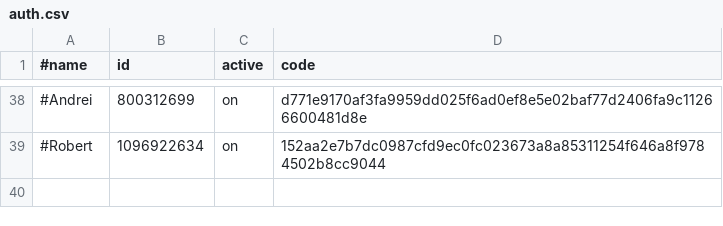
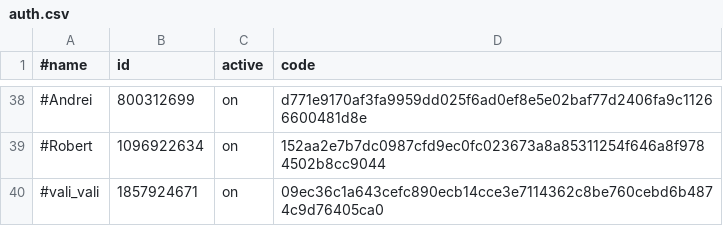
Before and after one commit to b3tin4/pro, a CSV file: fak/auth.csv, drawn as a sheet; only a part is shown, gaps mark what is left out; the diff names each change by its address in the sheet, - before the commit and + after, or states it on an @@ line.

Commit message:
Update auth.csv

```diff
--- a/fak/auth.csv
+++ b/fak/auth.csv
+row 40: #vali_vali | 1857924671 | on | 09ec36c1a643cefc890ecb14cce3e7114362c8be760cebd6b4874c9d76405ca0
```
